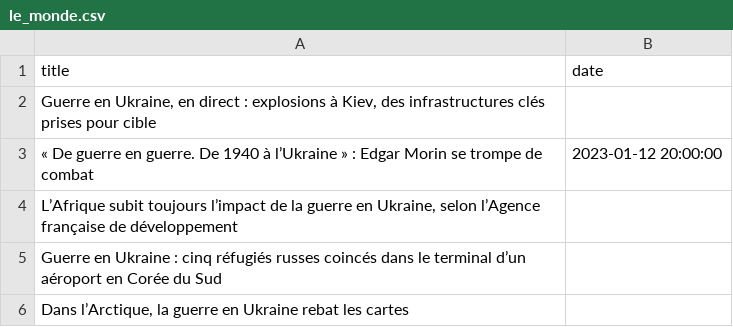
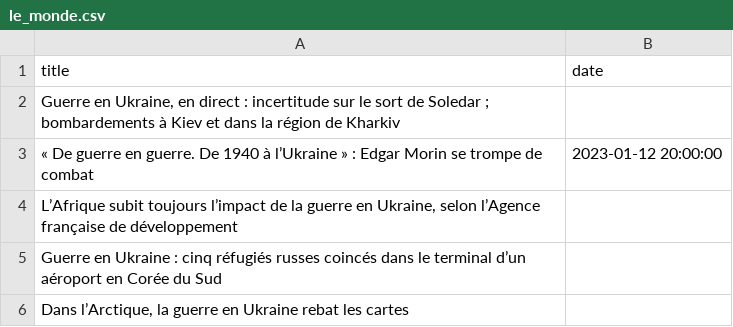
Before and after one commit to Tek0ver/school-project-01, a CSV file: data/le_monde.csv, drawn as a sheet; only a part is shown.

```diff
--- a/data/le_monde.csv
+++ b/data/le_monde.csv
@@ -1,3 +1,3 @@
 title,date
-"Guerre en Ukraine, en direct : explosions à Kiev, des infrastructures clés prises pour cible",
+"Guerre en Ukraine, en direct : incertitude sur le sort de Soledar ; bombardements à Kiev et dans la région de Kharkiv",
 « De guerre en guerre. De 1940 à l’Ukraine » : Edgar Morin se trompe de combat,2023-01-12 20:00:00
```
Also changed, not shown: 1 other file.
